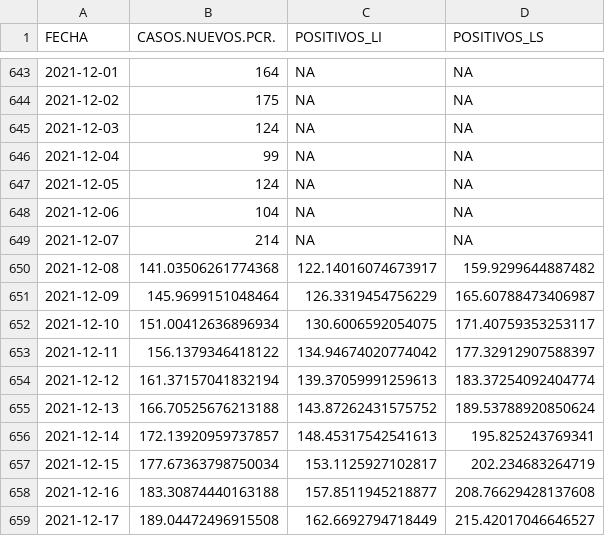
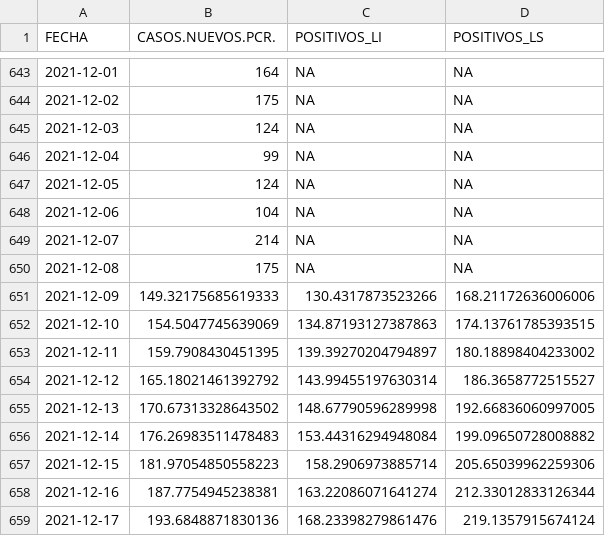
Before and after one commit to icane/covid19-rho, a CSV file: resultado_loess.csv, drawn as a sheet; only a part is shown, gaps mark what is left out; the diff covers the shown part only.

Commit message:
Actualizado a 10/12/2021

```diff
--- a/resultado_loess.csv
+++ b/resultado_loess.csv
@@ -649,11 +649,11 @@ FECHA,CASOS.NUEVOS.PCR.,POSITIVOS_LI,POSITIVOS_LS
 2021-12-07,214,NA,NA
-2021-12-08,141.03506261774368,122.14016074673917,159.9299644887482
-2021-12-09,145.9699151048464,126.3319454756229,165.60788473406987
-2021-12-10,151.00412636896934,130.6006592054075,171.40759353253117
-2021-12-11,156.1379346418122,134.94674020774042,177.32912907588397
-2021-12-12,161.37157041832194,139.37059991259613,183.37254092404774
-2021-12-13,166.70525676213188,143.87262431575752,189.53788920850624
-2021-12-14,172.13920959737857,148.45317542541613,195.825243769341
-2021-12-15,177.67363798750034,153.1125927102817,202.234683264719
-2021-12-16,183.30874440163188,157.8511945218877,208.76629428137608
-2021-12-17,189.04472496915508,162.6692794718449,215.42017046646527
+2021-12-08,175,NA,NA
+2021-12-09,149.32175685619333,130.4317873523266,168.21172636006006
+2021-12-10,154.5047745639069,134.87193127387863,174.13761785393515
+2021-12-11,159.7908430451395,139.39270204794897,180.18898404233002
+2021-12-12,165.18021461392792,143.99455197630314,186.3658772515527
+2021-12-13,170.67313328643502,148.67790596289998,192.66836060997005
+2021-12-14,176.26983511478483,153.44316294948084,199.09650728008882
+2021-12-15,181.97054850558223,158.2906973885714,205.65039962259306
+2021-12-16,187.7754945238381,163.22086071641274,212.33012833126344
+2021-12-17,193.6848871830136,168.23398279861476,219.1357915674124
```
Also changed, not shown: 1 added row and 12 edited cells elsewhere in this file.
